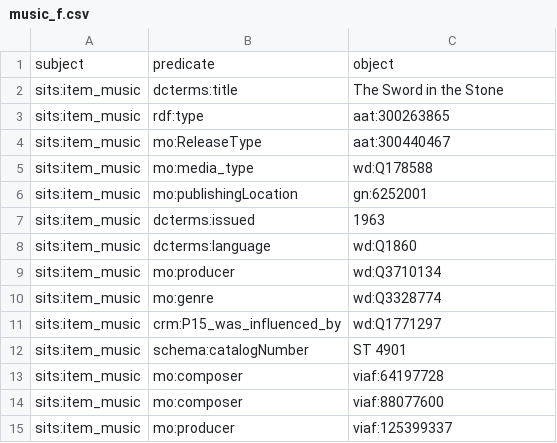
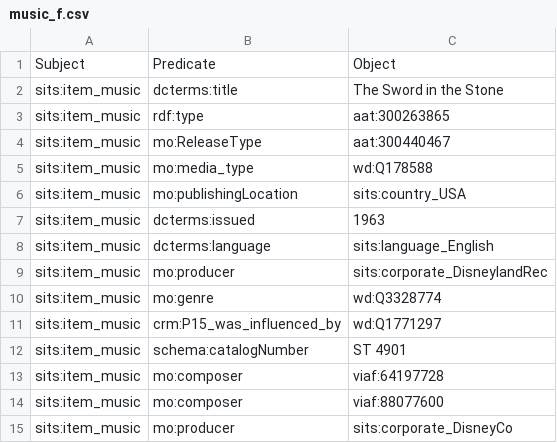
Before and after one commit to The-Sword-in-the-Stone-LOD/The-Sword-in-the-Stone-LOD, a CSV file: csv_formal/music_f.csv, drawn as a sheet; the diff names each change by its address in the sheet, - before the commit and + after, or states it on an @@ line.

Commit message:
Update music_f.csv

```diff
--- a/csv_formal/music_f.csv
+++ b/csv_formal/music_f.csv
-A1: subject
+A1: Subject
-B1: predicate
+B1: Predicate
-C1: object
+C1: Object
-C6: gn:6252001
+C6: sits:country_USA
-C8: wd:Q1860
+C8: sits:language_English
-C9: wd:Q3710134
+C9: sits:corporate_DisneylandRec
-C15: viaf:125399337
+C15: sits:corporate_DisneyCo
```
